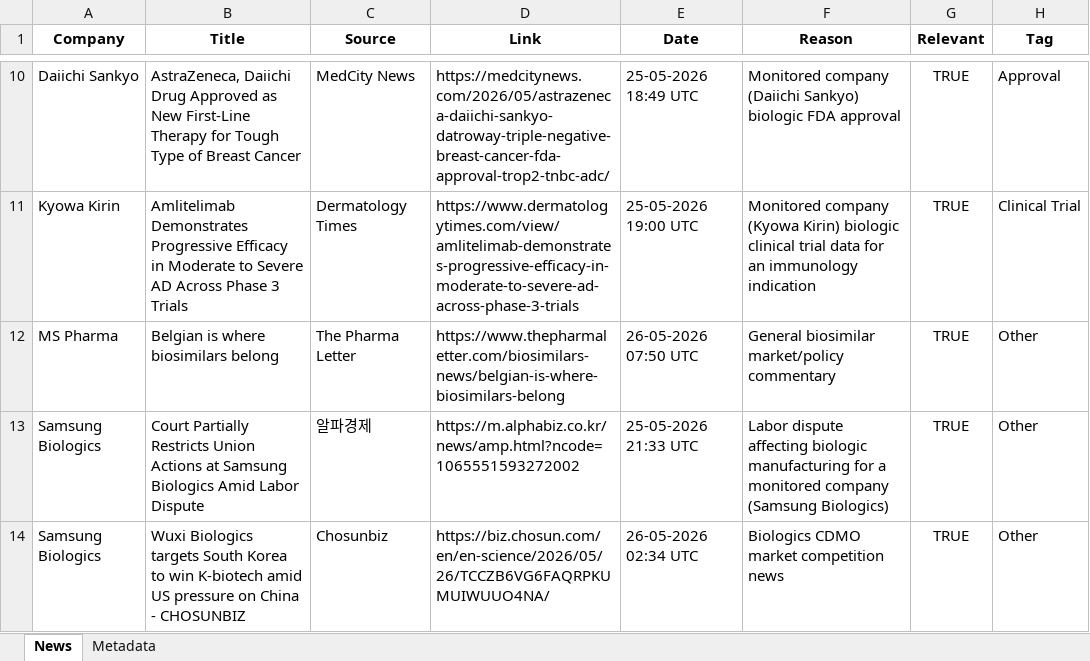
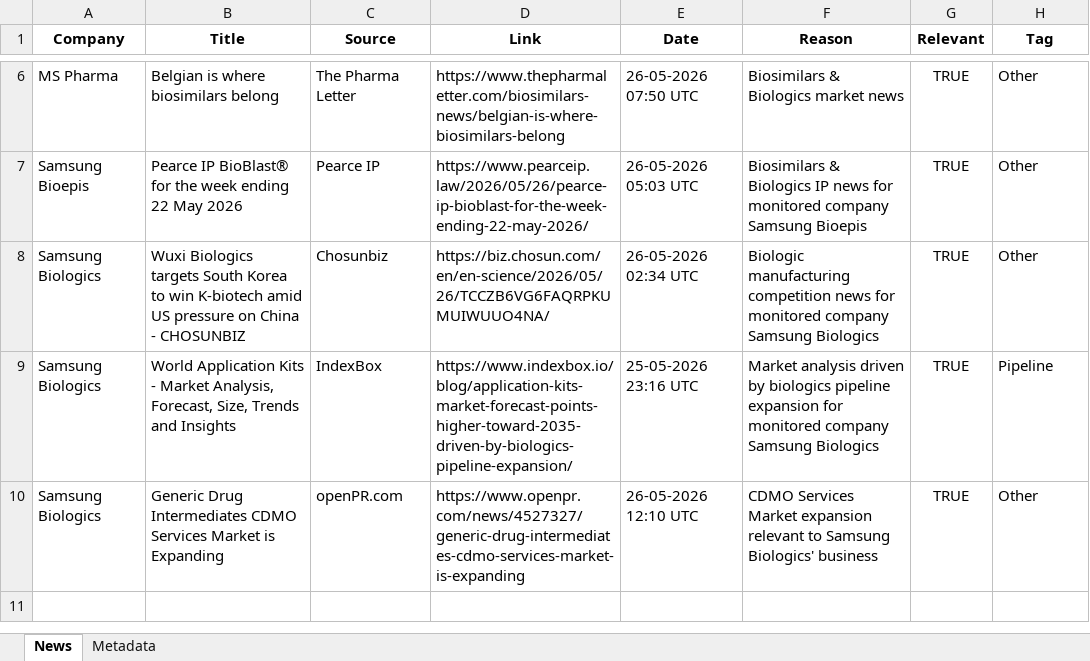
Before and after one commit to synapseKrishna/Ved, an Excel workbook: news_results.xlsx, sheet News, drawn as a sheet; only a part is shown, gaps mark what is left out; values as stored, in another font and other column widths than the file's, no borders; removed rows and columns are numbered as before the commit, all else as after; the diff covers the shown part only; the diff names each change by its address in the sheet, - before the commit and + after, or states it on an @@ line.

```diff
--- a/news_results.xlsx (sheet News)
+++ b/news_results.xlsx (sheet News)
-row 10: Daiichi Sankyo | AstraZeneca, Daiichi Drug Approved as New First-Line Therapy for Tough Type of Breast Cancer | MedCity News | https://medcitynews.com/2026/05/astrazeneca-daiichi-sankyo-datroway-triple-negative-breast-cancer-fda-approval-trop2-tnbc-adc/ | 25-05-2026 18:49 UTC | Monitored company (Daiichi Sankyo) biologic FDA approval | TRUE | Approval
-row 11: Kyowa Kirin | Amlitelimab Demonstrates Progressive Efficacy in Moderate to Severe AD Across Phase 3 Trials | Dermatology Times | https://www.dermatologytimes.com/view/amlitelimab-demonstrates-progressive-efficacy-in-moderate-to-severe-ad-across-phase-3-trials | 25-05-2026 19:00 UTC | Monitored company (Kyowa Kirin) biologic clinical trial data for an immunology indication | TRUE | Clinical Trial
-F6 (Reason): General biosimilar market/policy commentary
+F6 (Reason): Biosimilars & Biologics market news
-row 13: Samsung Biologics | Court Partially Restricts Union Actions at Samsung Biologics Amid Labor Dispute | 알파경제 | https://m.alphabiz.co.kr/news/amp.html?ncode=1065551593272002 | 25-05-2026 21:33 UTC | Labor dispute affecting biologic manufacturing for a monitored company (Samsung Biologics) | TRUE | Other
+row 7: Samsung Bioepis | Pearce IP BioBlast® for the week ending 22 May 2026 | Pearce IP | https://www.pearceip.law/2026/05/26/pearce-ip-bioblast-for-the-week-ending-22-may-2026/ | 26-05-2026 05:03 UTC | Biosimilars & Biologics IP news for monitored company Samsung Bioepis | TRUE | Other
-F8 (Reason): Biologics CDMO market competition news
+F8 (Reason): Biologic manufacturing competition news for monitored company Samsung Biologics
+row 9: Samsung Biologics | World Application Kits - Market Analysis, Forecast, Size, Trends and Insights | IndexBox | https://www.indexbox.io/blog/application-kits-market-forecast-points-higher-toward-2035-driven-by-biologics-pipeline-expansion/ | 25-05-2026 23:16 UTC | Market analysis driven by biologics pipeline expansion for monitored company Samsung Biologics | TRUE | Pipeline
+row 10: Samsung Biologics | Generic Drug Intermediates CDMO Services Market is Expanding | openPR.com | https://www.openpr.com/news/4527327/generic-drug-intermediates-cdmo-services-market-is-expanding | 26-05-2026 12:10 UTC | CDMO Services Market expansion relevant to Samsung Biologics' business | TRUE | Other
```
Also changed, not shown: 4 removed rows and 10 edited cells elsewhere in this sheet, sheet Metadata, news_results_raw.xlsx.
